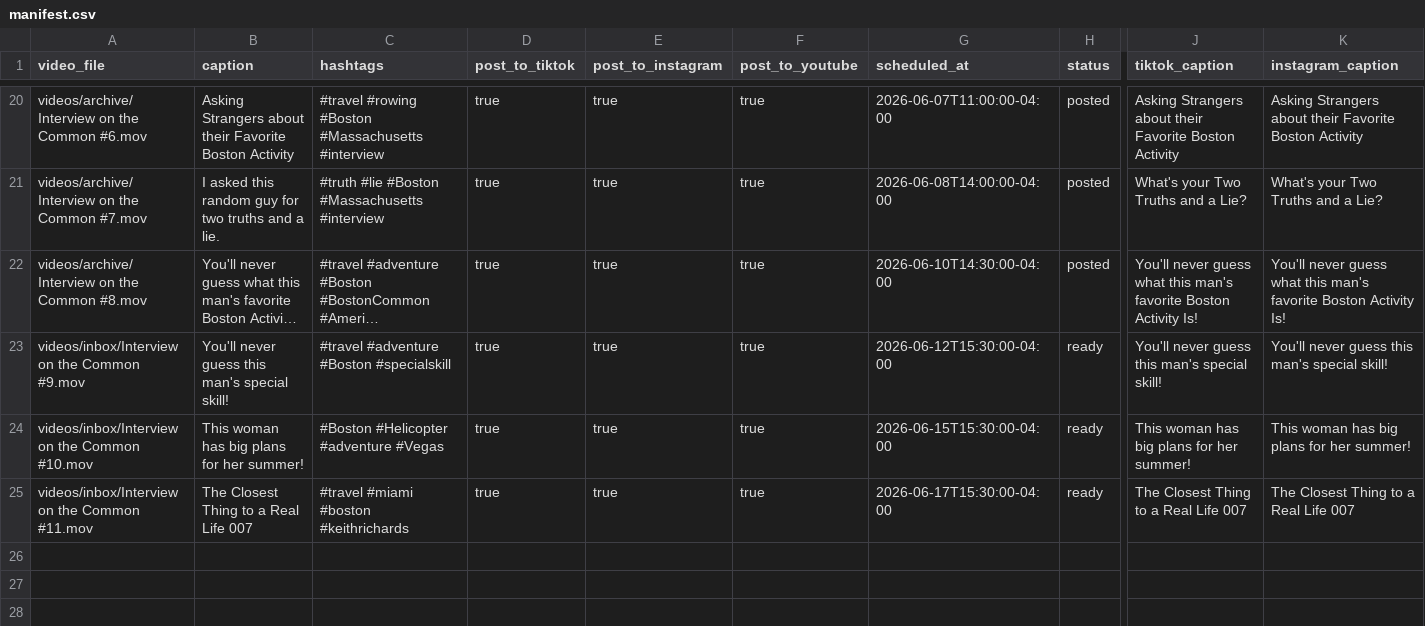
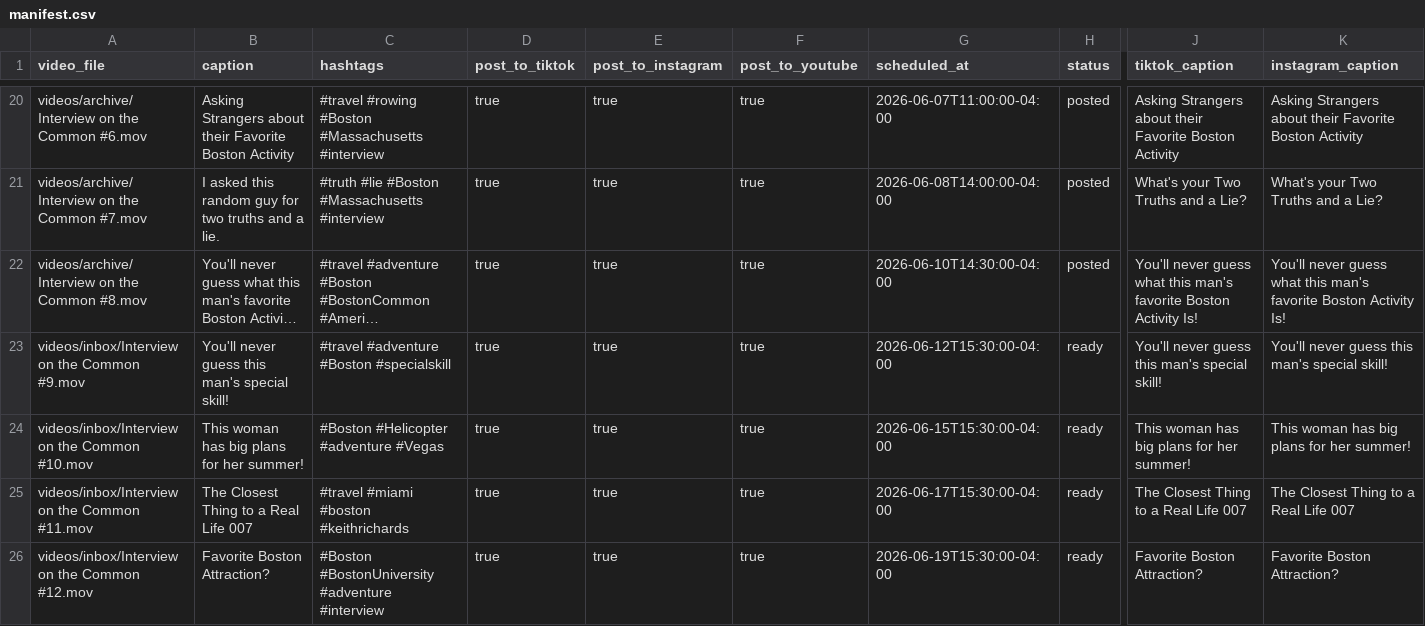
Before and after one commit to davidshapiro13/AutomatedContentUpload, a CSV file: manifests/manifest.csv, drawn as a sheet; only a part is shown, gaps mark what is left out; long unchanged cells end in …; rows hold the shown columns only; the diff names each change by its address in the sheet, - before the commit and + after, or states it on an @@ line.

Commit message:
Add reel: Interview on the Common #12.mov @ 2026-06-19T15:30:00-04:00

```diff
--- a/manifests/manifest.csv
+++ b/manifests/manifest.csv
+row 26: videos/inbox/Interview on the Common #12.mov | Favorite Boston Attraction? | #Boston #BostonUniversity #adventure #interview | true | true | true | 2026-06-19T15:30:00-04:00 | ready | Favorite Boston Attraction? | Favorite Boston Attraction?
```
